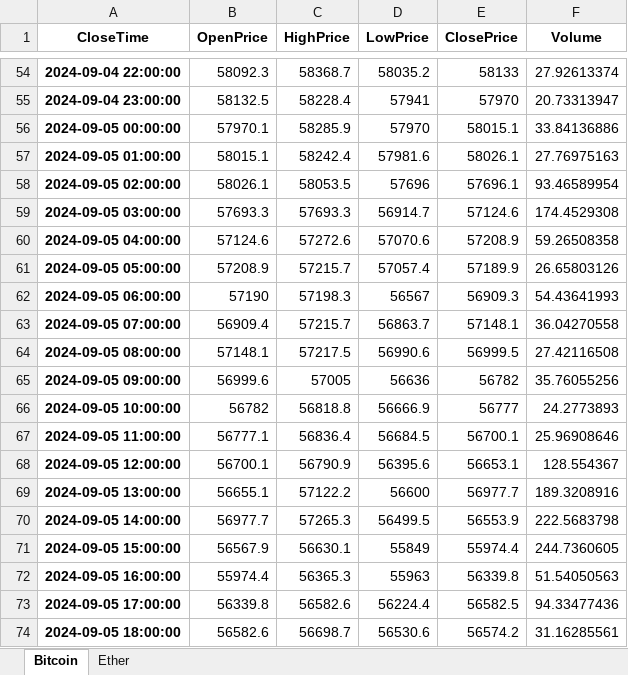
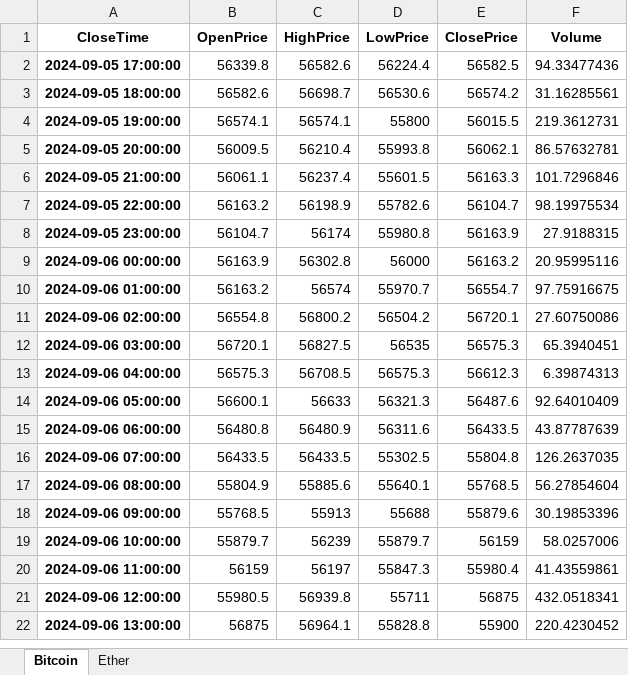
Before and after one commit to depa-tto/Python-course, an Excel workbook: cryptos.xlsx, sheet Bitcoin, drawn as a sheet; only a part is shown, gaps mark what is left out; the shorter side is filled out with more unchanged rows; values as stored, in another font and other column widths than the file's, no borders; removed rows and columns are numbered as before the commit, all else as after; the diff covers the shown part only; the diff names each change by its address in the sheet, - before the commit and + after, or states it on an @@ line.

```diff
--- a/cryptos.xlsx (sheet Bitcoin)
+++ b/cryptos.xlsx (sheet Bitcoin)
-row 54: 2024-09-04 22:00:00 | 58092.3 | 58368.7 | 58035.2 | 58133 | 27.92613374
-row 55: 2024-09-04 23:00:00 | 58132.5 | 58228.4 | 57941 | 57970 | 20.73313947
-row 56: 2024-09-05 00:00:00 | 57970.1 | 58285.9 | 57970 | 58015.1 | 33.84136886
-row 57: 2024-09-05 01:00:00 | 58015.1 | 58242.4 | 57981.6 | 58026.1 | 27.76975163
-row 58: 2024-09-05 02:00:00 | 58026.1 | 58053.5 | 57696 | 57696.1 | 93.46589954
-row 59: 2024-09-05 03:00:00 | 57693.3 | 57693.3 | 56914.7 | 57124.6 | 174.4529308
-row 60: 2024-09-05 04:00:00 | 57124.6 | 57272.6 | 57070.6 | 57208.9 | 59.26508358
-row 61: 2024-09-05 05:00:00 | 57208.9 | 57215.7 | 57057.4 | 57189.9 | 26.65803126
-row 62: 2024-09-05 06:00:00 | 57190 | 57198.3 | 56567 | 56909.3 | 54.43641993
-row 63: 2024-09-05 07:00:00 | 56909.4 | 57215.7 | 56863.7 | 57148.1 | 36.04270558
-row 64: 2024-09-05 08:00:00 | 57148.1 | 57217.5 | 56990.6 | 56999.5 | 27.42116508
-row 65: 2024-09-05 09:00:00 | 56999.6 | 57005 | 56636 | 56782 | 35.76055256
-row 66: 2024-09-05 10:00:00 | 56782 | 56818.8 | 56666.9 | 56777 | 24.2773893
-row 67: 2024-09-05 11:00:00 | 56777.1 | 56836.4 | 56684.5 | 56700.1 | 25.96908646
-row 68: 2024-09-05 12:00:00 | 56700.1 | 56790.9 | 56395.6 | 56653.1 | 128.554367
-row 69: 2024-09-05 13:00:00 | 56655.1 | 57122.2 | 56600 | 56977.7 | 189.3208916
-row 70: 2024-09-05 14:00:00 | 56977.7 | 57265.3 | 56499.5 | 56553.9 | 222.5683798
-row 71: 2024-09-05 15:00:00 | 56567.9 | 56630.1 | 55849 | 55974.4 | 244.7360605
-row 72: 2024-09-05 16:00:00 | 55974.4 | 56365.3 | 55963 | 56339.8 | 51.54050563
```
Also changed, not shown: 71 added rows, 52 removed rows and 3 edited cells elsewhere in this sheet, sheet Ether, 2 other files.
